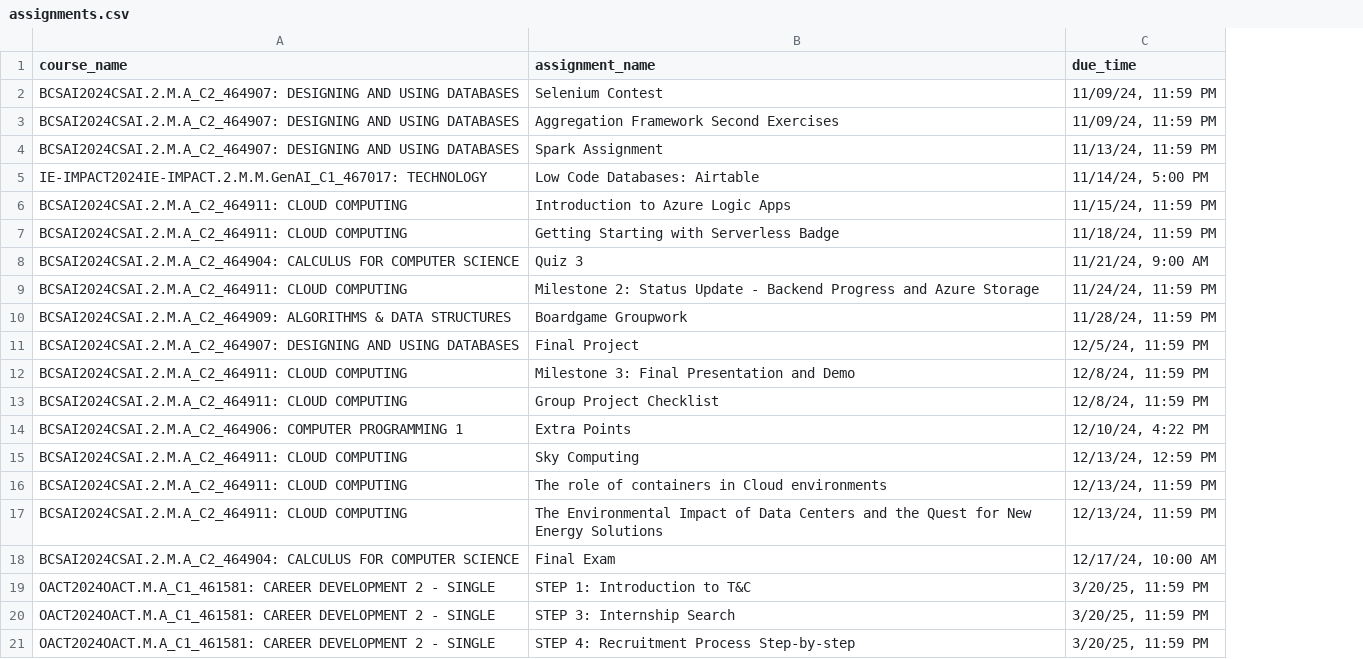
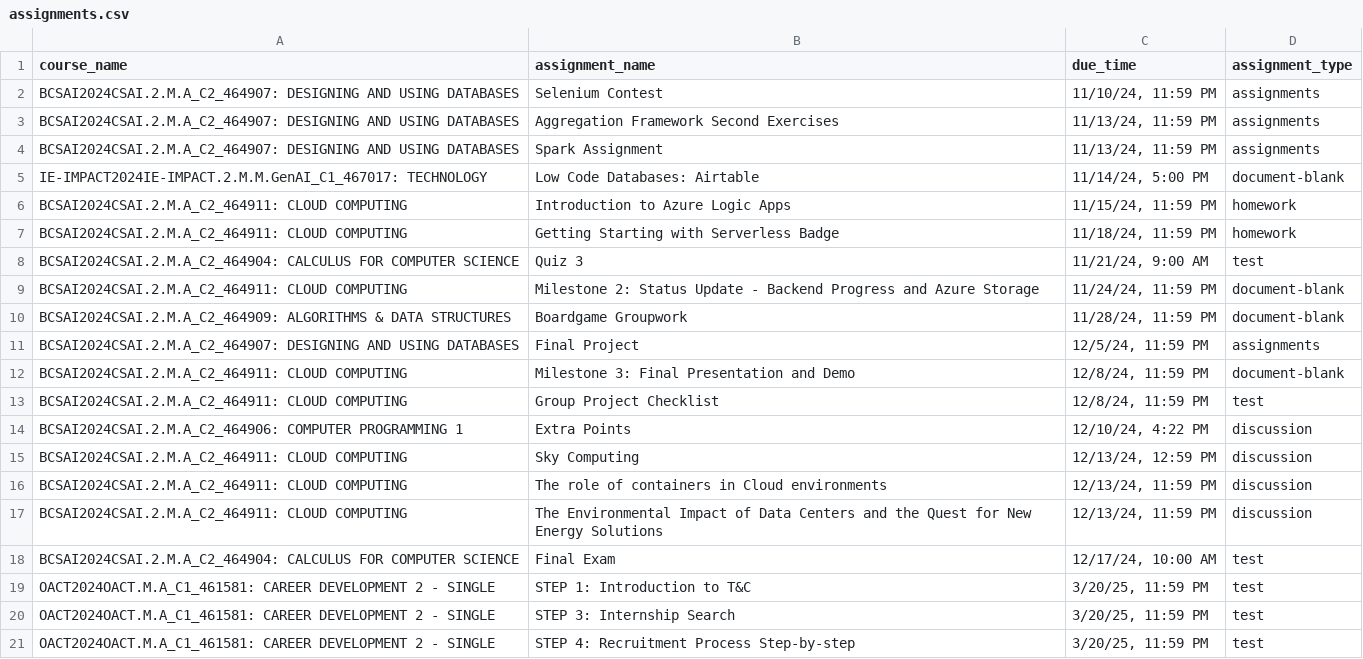
Before and after one commit to javidsegura/HomeworkReminder, a CSV file: utils/assignments.csv, drawn as a sheet; the diff names each change by its address in the sheet, - before the commit and + after, or states it on an @@ line.

Commit message:
getting type of assignment correctly

```diff
--- a/utils/assignments.csv
+++ b/utils/assignments.csv
+column D (assignment_type), rows 2-21: assignments | assignments | assignments | document-blank | homework | homework | test | document-blank | document-blank | assignments | document-blank | test | discussion | discussion | discussion | discussion | test | test | test | test
-C2 (due_time): 11/09/24, 11:59 PM
+C2 (due_time): 11/10/24, 11:59 PM
-C3 (due_time): 11/09/24, 11:59 PM
+C3 (due_time): 11/13/24, 11:59 PM
```
Also changed, not shown: 4 other files.
